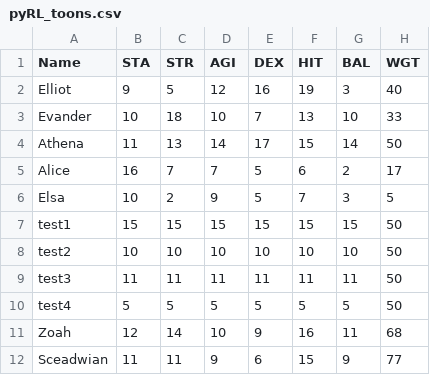
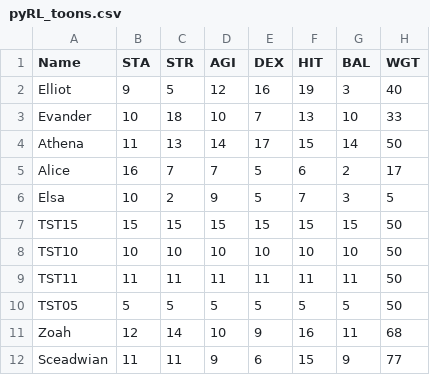
Before and after one commit to sceadwian/zDrugMaker, a CSV file: pyRLuta/pyRL_toons.csv, drawn as a sheet; only a part is shown; the diff names each change by its address in the sheet, - before the commit and + after, or states it on an @@ line.

```diff
--- a/pyRLuta/pyRL_toons.csv
+++ b/pyRLuta/pyRL_toons.csv
-A7 (Name): test1
+A7 (Name): TST15
-A8 (Name): test2
+A8 (Name): TST10
-A9 (Name): test3
+A9 (Name): TST11
-A10 (Name): test4
+A10 (Name): TST05
```
Also changed, not shown: 3 other files.
